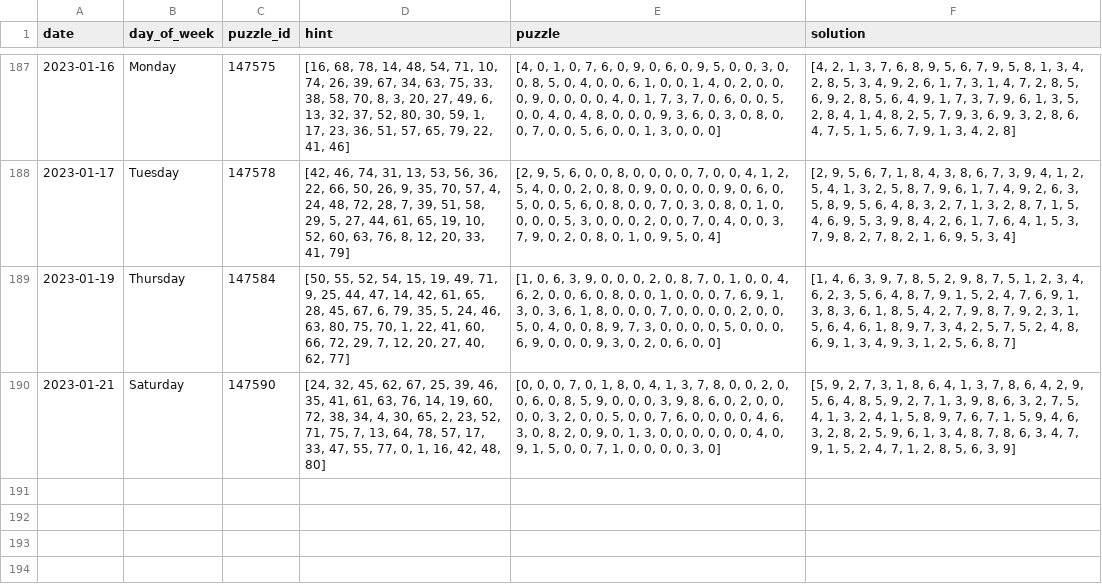
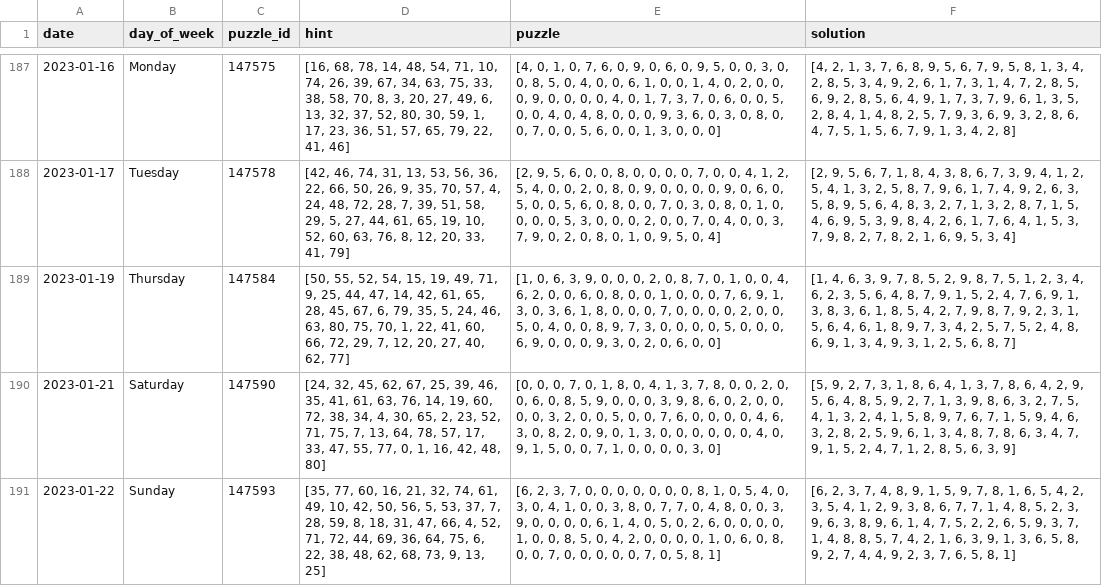
Before and after one commit to vivrao9/nyt-sudoku, a CSV file: data-collection/easy.csv, drawn as a sheet; only a part is shown, gaps mark what is left out; the diff names each change by its address in the sheet, - before the commit and + after, or states it on an @@ line.

```diff
--- a/data-collection/easy.csv
+++ b/data-collection/easy.csv
+row 191: 2023-01-22 | Sunday | 147593 | [35, 77, 60, 16, 21, 32, 74, 61, 49, 10, 42, 50, 56, 5, 53, 37, 7, 28, 59, 8, 18, 31, 47, 66, 4, 52, 71, 72, 44, 69, 36, 64, 75, 6, 22, 38, 48, 62, 68, 73, 9, 13, 25] | [6, 2, 3, 7, 0, 0, 0, 0, 0, 0, 0, 8, 1, 0, 5, 4, 0, 3, 0, 4, 1, 0, 0, 3, 8, 0, 7, 7, 0, 4, 8, 0, 0, 3, 9, 0, 0, 0, 0, 6, 1, 4, 0, 5, 0, 2, 6, 0, 0, 0, 0, 1, 0, 0, 8, 5, 0, 4, 2, 0, 0, 0, 0, 1, 0, 6, 0, 8, 0, 0, 7, 0, 0, 0, 0, 0, 7, 0, 5, 8, 1] | [6, 2, 3, 7, 4, 8, 9, 1, 5, 9, 7, 8, 1, 6, 5, 4, 2, 3, 5, 4, 1, 2, 9, 3, 8, 6, 7, 7, 1, 4, 8, 5, 2, 3, 9, 6, 3, 8, 9, 6, 1, 4, 7, 5, 2, 2, 6, 5, 9, 3, 7, 1, 4, 8, 8, 5, 7, 4, 2, 1, 6, 3, 9, 1, 3, 6, 5, 8, 9, 2, 7, 4, 4, 9, 2, 3, 7, 6, 5, 8, 1]
```
Also changed, not shown: 1 other file.
